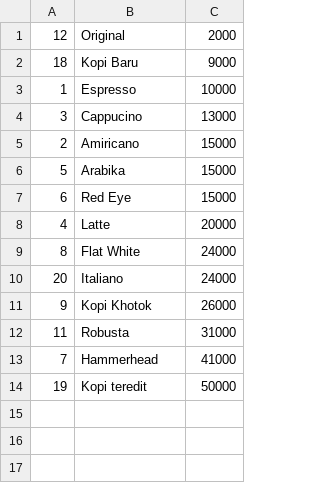
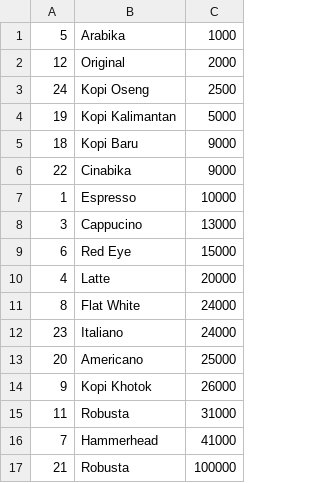
Before and after one commit to piharpi/shiny-winner, a CSV file: collection/coffees.csv, drawn as a sheet.

```diff
--- a/collection/coffees.csv
+++ b/collection/coffees.csv
@@ -1,7 +1,9 @@
+5,Arabika,1000
 12,Original,2000
+24,Kopi Oseng,2500
+19,Kopi Kalimantan,5000
 18,Kopi Baru,9000
+22,Cinabika,9000
 1,Espresso,10000
 3,Cappucino,13000
-2,Amiricano,15000
-5,Arabika,15000
 6,Red Eye,15000
@@ -9,3 +11,4 @@
 8,Flat White,24000
-20,Italiano,24000
+23,Italiano,24000
+20,Americano,25000
 9,Kopi Khotok,26000
@@ -13,2 +16,2 @@
 7,Hammerhead,41000
-19,Kopi teredit,50000
+21,Robusta,100000
```
Also changed, not shown: collection/log.csv, 7 other files.
